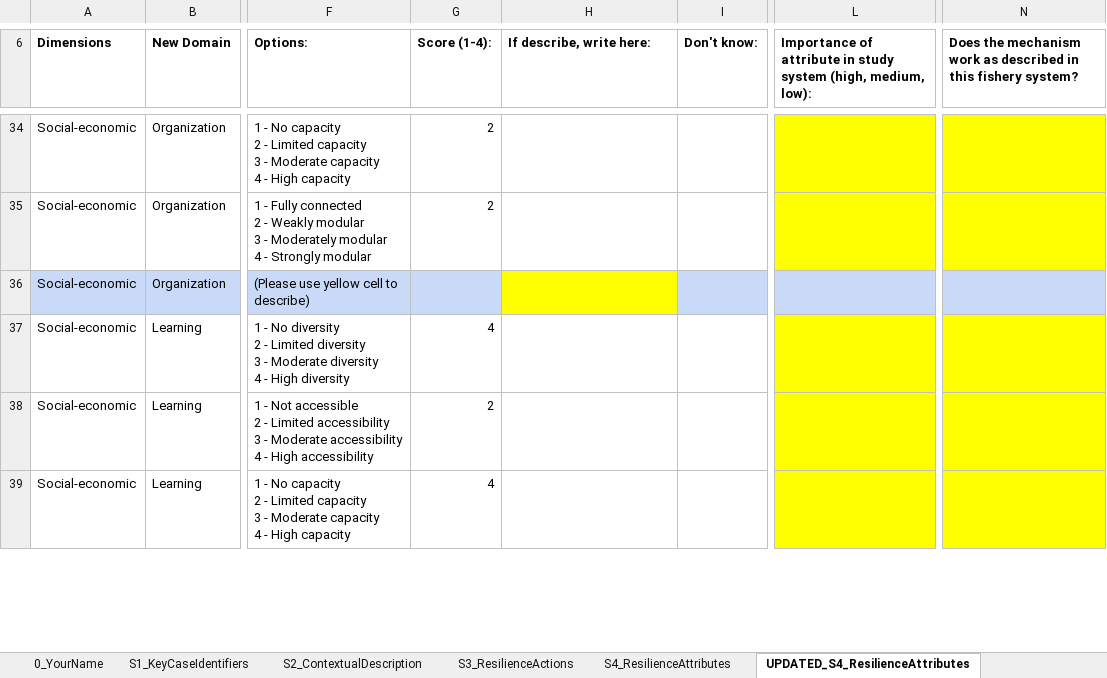
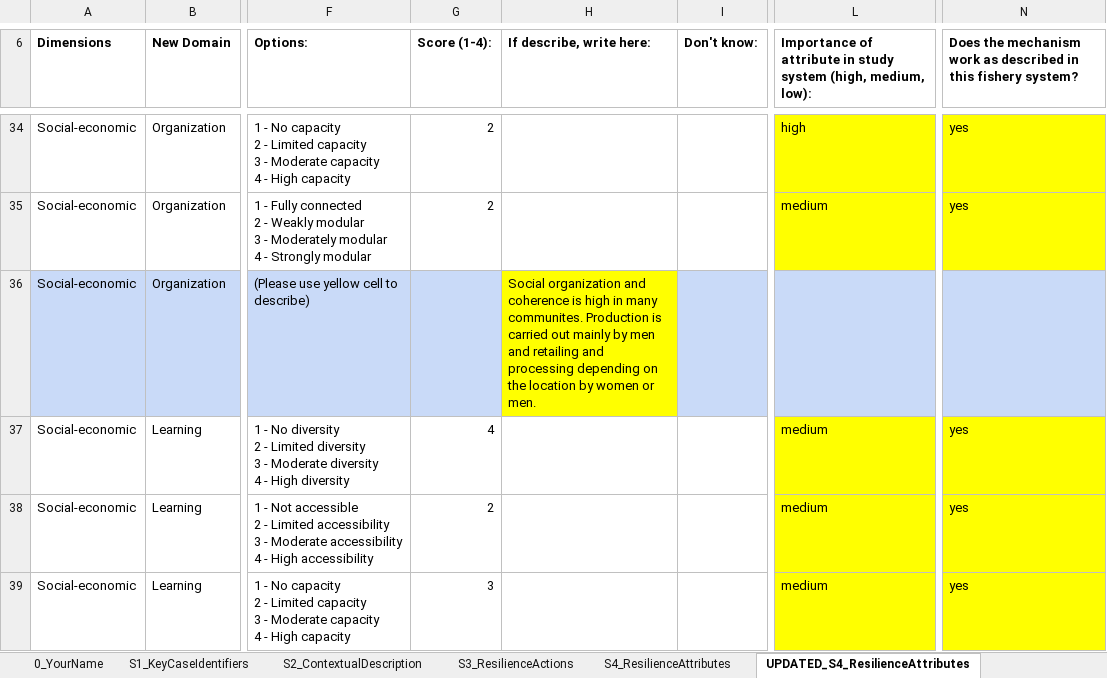
Before and after one commit to Science-for-Nature-and-People/climate-resilient-fisheries, an Excel workbook: case_study_analysis/make_clean_data/raw/Schmidt_case study template.xlsx, sheet UPDATED_S4_ResilienceAttributes, drawn as a sheet; only a part is shown, gaps mark what is left out; values as stored, in another font and other column widths than the file's, no borders; charts and pictures and conditional formats not drawn; the diff covers the shown part only; the diff names each change by its address in the sheet, - before the commit and + after, or states it on an @@ line.

```diff
--- a/case_study_analysis/make_clean_data/raw/Schmidt_case study template.xlsx (sheet UPDATED_S4_ResilienceAttributes)
+++ b/case_study_analysis/make_clean_data/raw/Schmidt_case study template.xlsx (sheet UPDATED_S4_ResilienceAttributes)
-L34: (empty)
+L34: high
-N34:N35: (empty)
+N34:N35: yes
-L35: (empty)
+L35: medium
-H36 (If describe, write here:): (empty)
+H36 (If describe, write here:): Social organization and coherence is high in many communites. Production is carried out mainly by men and retailing and processing depending on the location by women or men.
-L37:L39: (empty)
+L37:L39: medium
-N37:N39: (empty)
+N37:N39: yes
-G39 (Score (1-4):): 4
+G39 (Score (1-4):): 3
```
Also changed, not shown: 71 edited cells elsewhere in this sheet, case_study_analysis/make_clean_data/raw/Case Study Bering Sea.xlsx, case_study_analysis/make_clean_data/raw/Chris Golden_Case Study Rubric.xlsx, 20 other files.
